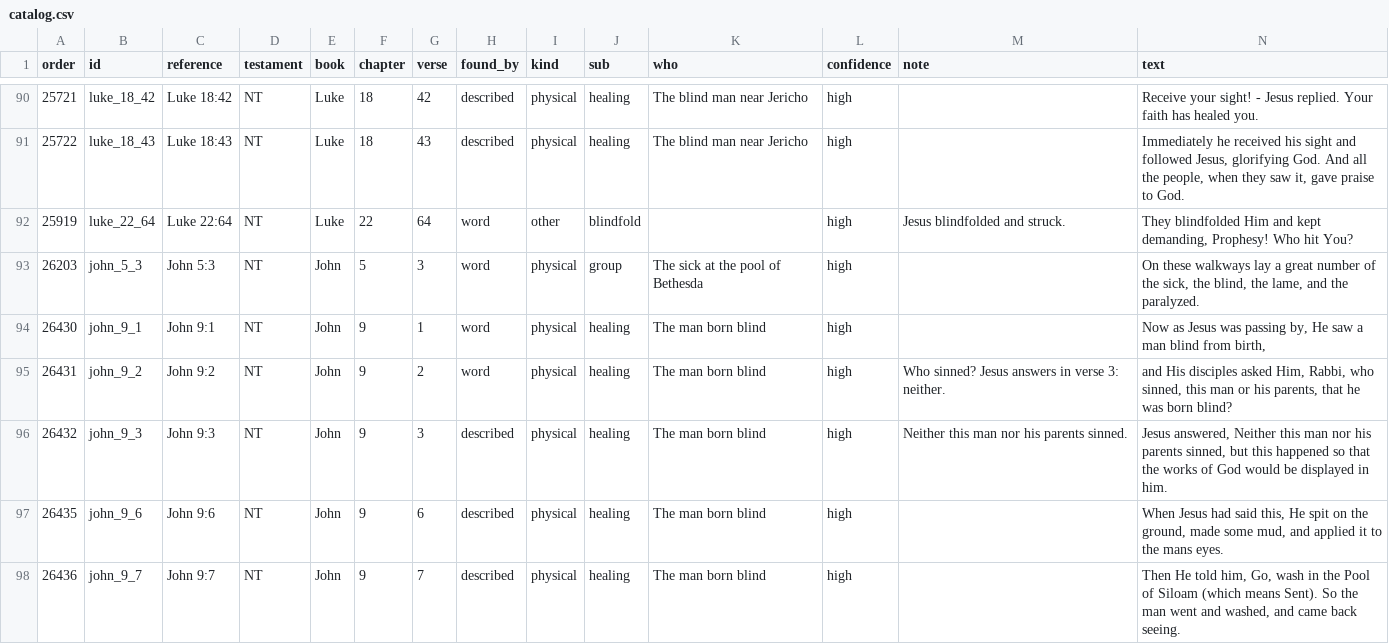
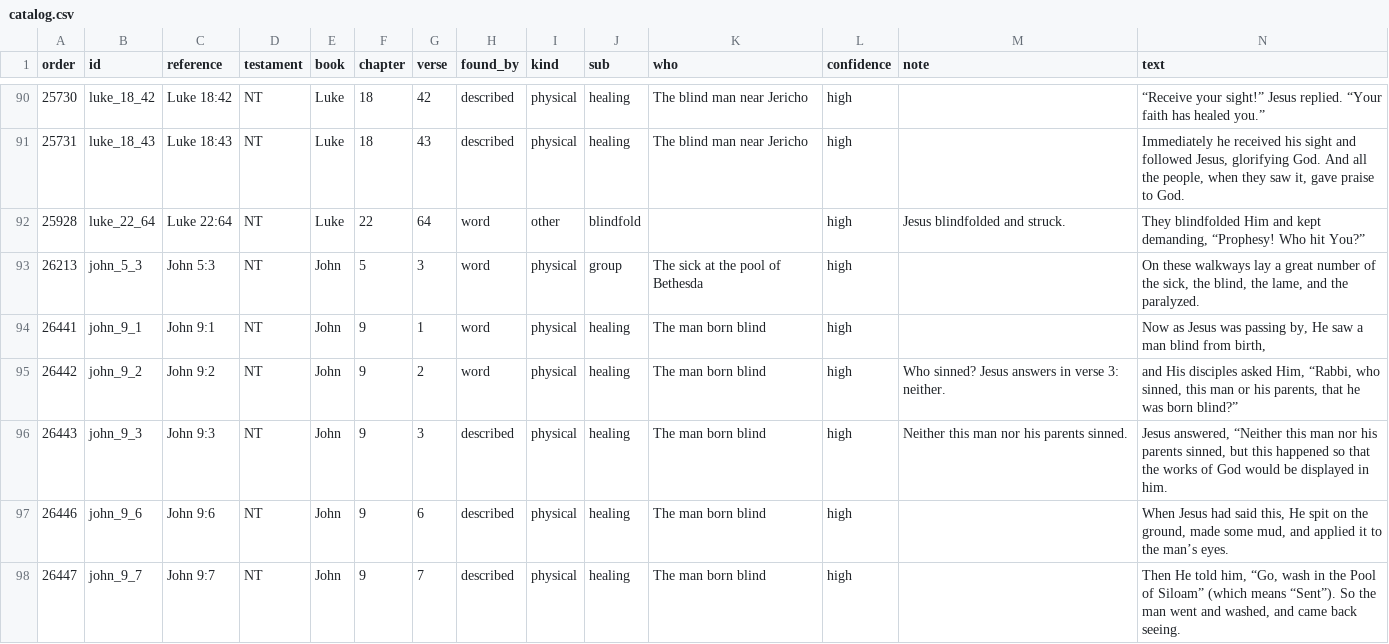
Before and after one commit to 1EyeBiney/blindness-in-the-Bible, a CSV file: data/catalog.csv, drawn as a sheet; only a part is shown, gaps mark what is left out; the diff covers the shown part only.

```diff
--- a/data/catalog.csv
+++ b/data/catalog.csv
@@ -90,9 +90,9 @@ order,id,reference,testament,book,chapter,verse,found_by,kind,sub,who,confidence
-25721,luke_18_42,Luke 18:42,NT,Luke,18,42,described,physical,healing,The blind man near Jericho,high,,Receive your sight! - Jesus replied. Your faith has healed you.
-25722,luke_18_43,Luke 18:43,NT,Luke,18,43,described,physical,healing,The blind man near Jericho,high,,"Immediately he received his sight and followed Jesus, glorifying God. And all the people, when they saw it, gave praise to God."
-25919,luke_22_64,Luke 22:64,NT,Luke,22,64,word,other,blindfold,,high,Jesus blindfolded and struck.,"They blindfolded Him and kept demanding, Prophesy! Who hit You?"
-26203,john_5_3,John 5:3,NT,John,5,3,word,physical,group,The sick at the pool of Bethesda,high,,"On these walkways lay a great number of the sick, the blind, the lame, and the paralyzed."
-26430,john_9_1,John 9:1,NT,John,9,1,word,physical,healing,The man born blind,high,,"Now as Jesus was passing by, He saw a man blind from birth,"
-26431,john_9_2,John 9:2,NT,John,9,2,word,physical,healing,The man born blind,high,Who sinned? Jesus answers in verse 3: neither.,"and His disciples asked Him, Rabbi, who sinned, this man or his parents, that he was born blind?"
-26432,john_9_3,John 9:3,NT,John,9,3,described,physical,healing,The man born blind,high,Neither this man nor his parents sinned.,"Jesus answered, Neither this man nor his parents sinned, but this happened so that the works of God would be displayed in him."
-26435,john_9_6,John 9:6,NT,John,9,6,described,physical,healing,The man born blind,high,,"When Jesus had said this, He spit on the ground, made some mud, and applied it to the mans eyes."
-26436,john_9_7,John 9:7,NT,John,9,7,described,physical,healing,The man born blind,high,,"Then He told him, Go, wash in the Pool of Siloam (which means Sent). So the man went and washed, and came back seeing."
+25730,luke_18_42,Luke 18:42,NT,Luke,18,42,described,physical,healing,The blind man near Jericho,high,,“Receive your sight!” Jesus replied. “Your faith has healed you.”
+25731,luke_18_43,Luke 18:43,NT,Luke,18,43,described,physical,healing,The blind man near Jericho,high,,"Immediately he received his sight and followed Jesus, glorifying God. And all the people, when they saw it, gave praise to God."
+25928,luke_22_64,Luke 22:64,NT,Luke,22,64,word,other,blindfold,,high,Jesus blindfolded and struck.,"They blindfolded Him and kept demanding, “Prophesy! Who hit You?”"
+26213,john_5_3,John 5:3,NT,John,5,3,word,physical,group,The sick at the pool of Bethesda,high,,"On these walkways lay a great number of the sick, the blind, the lame, and the paralyzed."
+26441,john_9_1,John 9:1,NT,John,9,1,word,physical,healing,The man born blind,high,,"Now as Jesus was passing by, He saw a man blind from birth,"
+26442,john_9_2,John 9:2,NT,John,9,2,word,physical,healing,The man born blind,high,Who sinned? Jesus answers in verse 3: neither.,"and His disciples asked Him, “Rabbi, who sinned, this man or his parents, that he was born blind?”"
+26443,john_9_3,John 9:3,NT,John,9,3,described,physical,healing,The man born blind,high,Neither this man nor his parents sinned.,"Jesus answered, “Neither this man nor his parents sinned, but this happened so that the works of God would be displayed in him."
+26446,john_9_6,John 9:6,NT,John,9,6,described,physical,healing,The man born blind,high,,"When Jesus had said this, He spit on the ground, made some mud, and applied it to the man’s eyes."
+26447,john_9_7,John 9:7,NT,John,9,7,described,physical,healing,The man born blind,high,,"Then He told him, “Go, wash in the Pool of Siloam” (which means “Sent”). So the man went and washed, and came back seeing."
```
Also changed, not shown: 121 edited cells elsewhere in this file, 7 other files.
